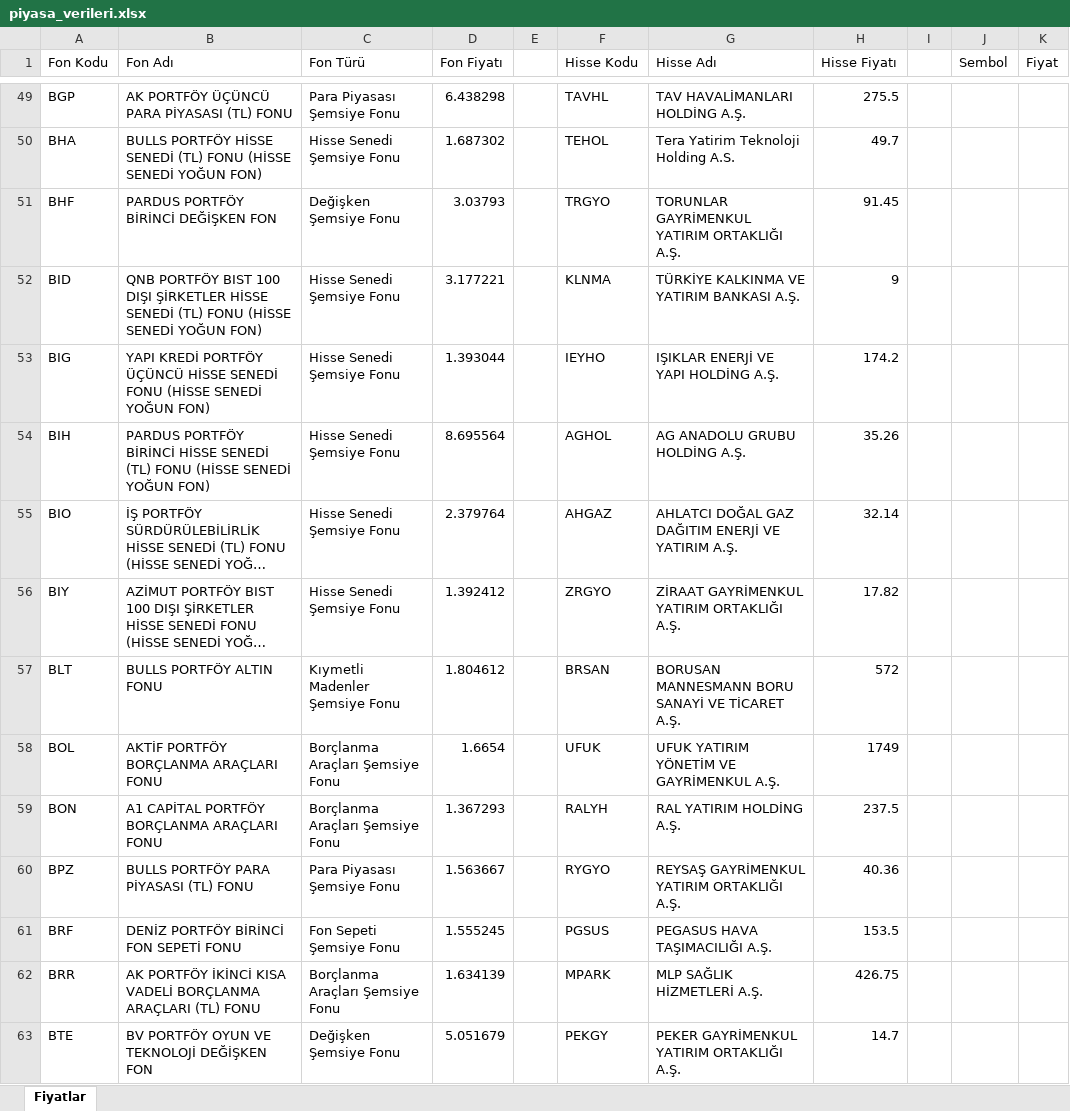
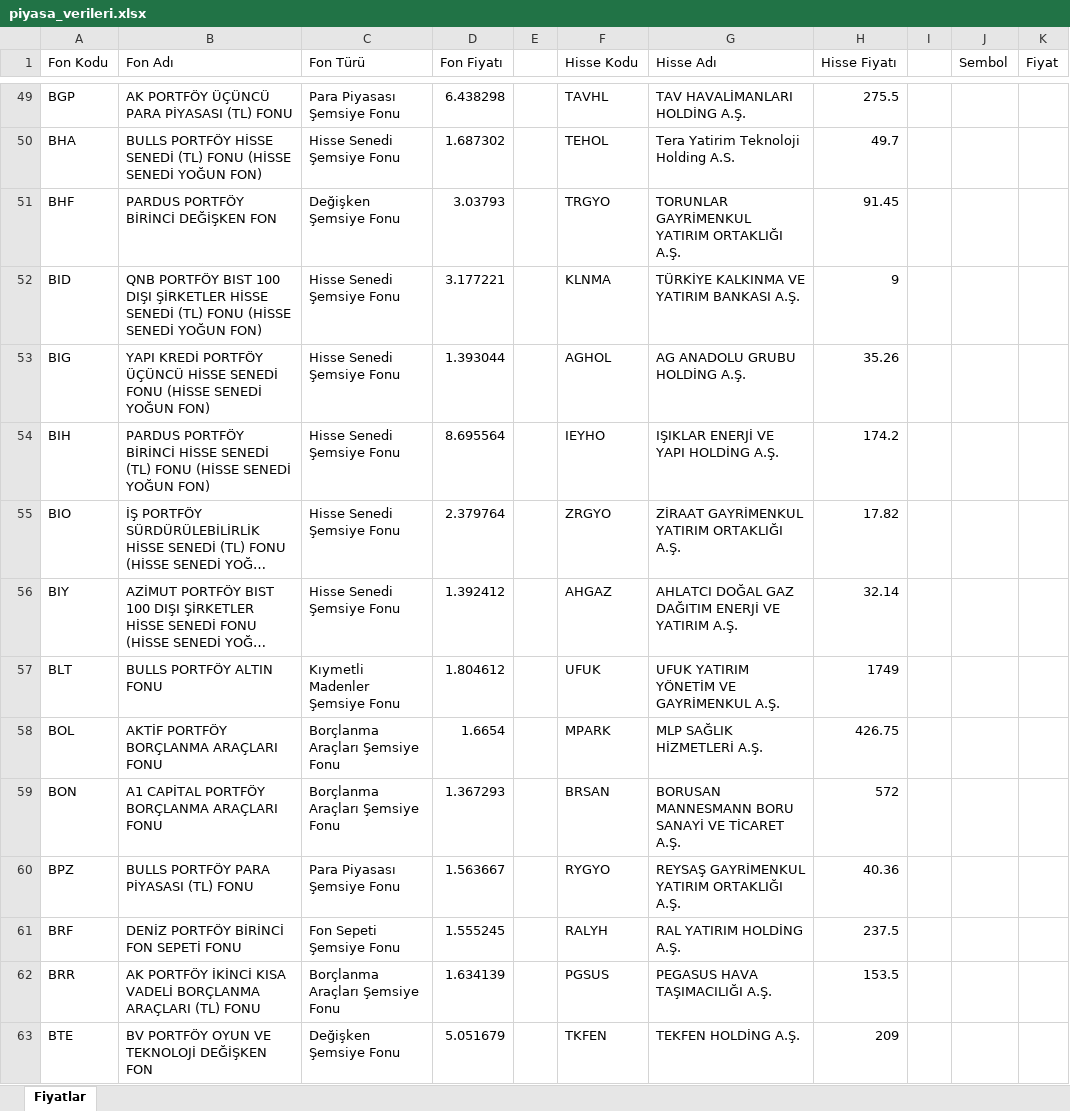
Before and after one commit to fkcengizhan-crypto/fhfiyat, an Excel workbook: piyasa_verileri.xlsx, sheet Fiyatlar, drawn as a sheet; only a part is shown, gaps mark what is left out; long unchanged cells end in …; values as stored, in another font and other column widths than the file's, no borders; table styles not drawn; the diff covers the shown part only; the diff names each change by its address in the sheet, - before the commit and + after, or states it on an @@ line.

```diff
--- a/piyasa_verileri.xlsx (sheet Fiyatlar)
+++ b/piyasa_verileri.xlsx (sheet Fiyatlar)
-F53 (Hisse Kodu): IEYHO
+F53 (Hisse Kodu): AGHOL
-G53 (Hisse Adı): IŞIKLAR ENERJİ VE YAPI HOLDİNG A.Ş.
+G53 (Hisse Adı): AG ANADOLU GRUBU HOLDİNG A.Ş.
-H53 (Hisse Fiyatı): 174.2
+H53 (Hisse Fiyatı): 35.26
-F54 (Hisse Kodu): AGHOL
+F54 (Hisse Kodu): IEYHO
-G54 (Hisse Adı): AG ANADOLU GRUBU HOLDİNG A.Ş.
+G54 (Hisse Adı): IŞIKLAR ENERJİ VE YAPI HOLDİNG A.Ş.
-H54 (Hisse Fiyatı): 35.26
+H54 (Hisse Fiyatı): 174.2
-F55 (Hisse Kodu): AHGAZ
+F55 (Hisse Kodu): ZRGYO
-G55 (Hisse Adı): AHLATCI DOĞAL GAZ DAĞITIM ENERJİ VE YATIRIM A.Ş.
+G55 (Hisse Adı): ZİRAAT GAYRİMENKUL YATIRIM ORTAKLIĞI A.Ş.
-H55 (Hisse Fiyatı): 32.14
+H55 (Hisse Fiyatı): 17.82
-F56 (Hisse Kodu): ZRGYO
+F56 (Hisse Kodu): AHGAZ
-G56 (Hisse Adı): ZİRAAT GAYRİMENKUL YATIRIM ORTAKLIĞI A.Ş.
+G56 (Hisse Adı): AHLATCI DOĞAL GAZ DAĞITIM ENERJİ VE YATIRIM A.Ş.
-H56 (Hisse Fiyatı): 17.82
+H56 (Hisse Fiyatı): 32.14
-F57 (Hisse Kodu): BRSAN
+F57 (Hisse Kodu): UFUK
-G57 (Hisse Adı): BORUSAN MANNESMANN BORU SANAYİ VE TİCARET A.Ş.
+G57 (Hisse Adı): UFUK YATIRIM YÖNETİM VE GAYRİMENKUL A.Ş.
-H57 (Hisse Fiyatı): 572
+H57 (Hisse Fiyatı): 1749
-F58 (Hisse Kodu): UFUK
+F58 (Hisse Kodu): MPARK
-G58 (Hisse Adı): UFUK YATIRIM YÖNETİM VE GAYRİMENKUL A.Ş.
+G58 (Hisse Adı): MLP SAĞLIK HİZMETLERİ A.Ş.
-H58 (Hisse Fiyatı): 1749
+H58 (Hisse Fiyatı): 426.75
-F59 (Hisse Kodu): RALYH
+F59 (Hisse Kodu): BRSAN
-G59 (Hisse Adı): RAL YATIRIM HOLDİNG A.Ş.
+G59 (Hisse Adı): BORUSAN MANNESMANN BORU SANAYİ VE TİCARET A.Ş.
-H59 (Hisse Fiyatı): 237.5
+H59 (Hisse Fiyatı): 572
-F61 (Hisse Kodu): PGSUS
+F61 (Hisse Kodu): RALYH
-G61 (Hisse Adı): PEGASUS HAVA TAŞIMACILIĞI A.Ş.
+G61 (Hisse Adı): RAL YATIRIM HOLDİNG A.Ş.
-H61 (Hisse Fiyatı): 153.5
+H61 (Hisse Fiyatı): 237.5
-F62 (Hisse Kodu): MPARK
+F62 (Hisse Kodu): PGSUS
-G62 (Hisse Adı): MLP SAĞLIK HİZMETLERİ A.Ş.
+G62 (Hisse Adı): PEGASUS HAVA TAŞIMACILIĞI A.Ş.
-H62 (Hisse Fiyatı): 426.75
+H62 (Hisse Fiyatı): 153.5
-F63 (Hisse Kodu): PEKGY
+F63 (Hisse Kodu): TKFEN
-G63 (Hisse Adı): PEKER GAYRİMENKUL YATIRIM ORTAKLIĞI A.Ş.
+G63 (Hisse Adı): TEKFEN HOLDİNG A.Ş.
-H63 (Hisse Fiyatı): 14.7
+H63 (Hisse Fiyatı): 209
```
Also changed, not shown: 1426 edited cells elsewhere in this sheet, 1 other file.
